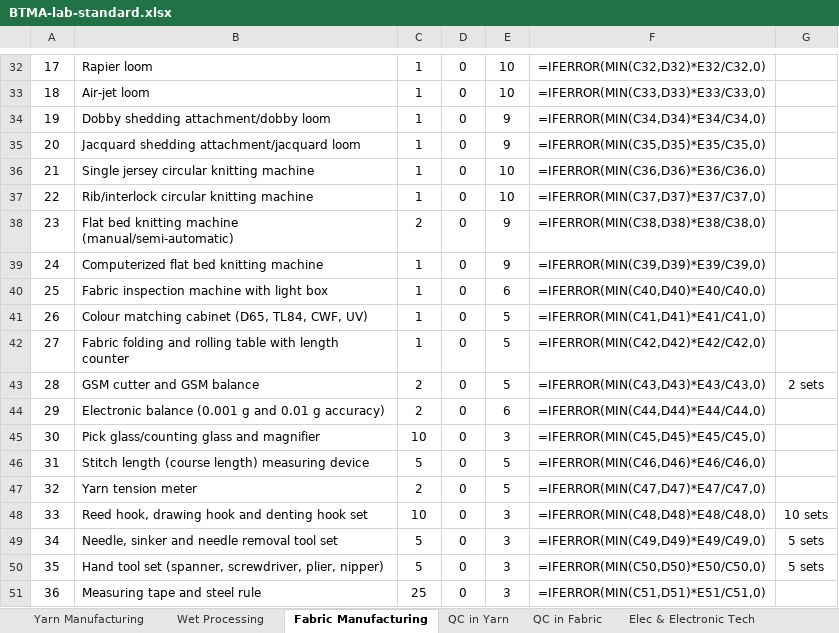
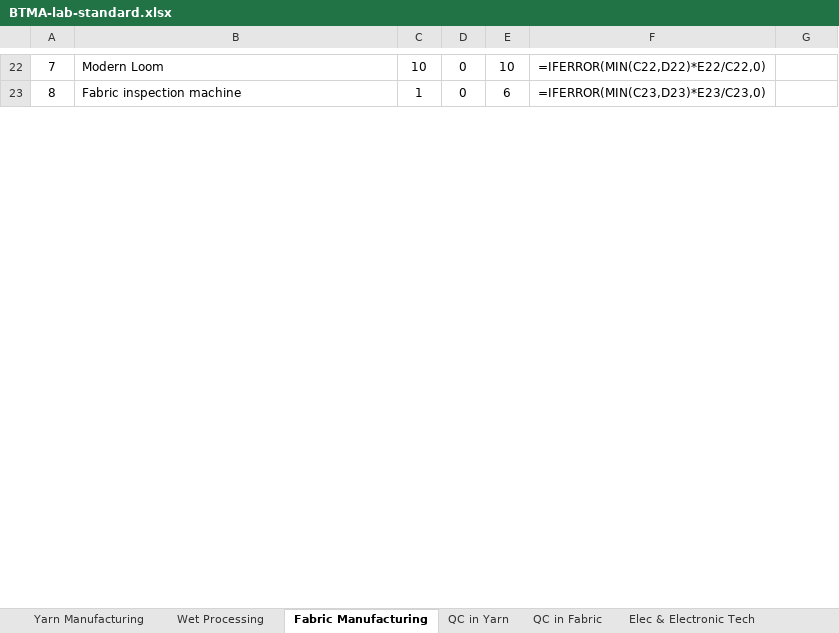
Before and after one commit to shourovrm/SICIP-standards, an Excel workbook: lab-standards/BTMA-lab-standard.xlsx, sheet Fabric Manufacturing, drawn as a sheet; only a part is shown, gaps mark what is left out; values as stored, in another font and other column widths than the file's, no borders; formulas without a stored value are shown as written; removed rows and columns are numbered as before the commit, all else as after; the diff covers the shown part only; the diff names each change by its address in the sheet, - before the commit and + after, or states it on an @@ line.

Commit message:
feat: replace BTMA yarn QC and woven fabric CS (05 Nov 26)

```diff
--- a/lab-standards/BTMA-lab-standard.xlsx (sheet Fabric Manufacturing)
+++ b/lab-standards/BTMA-lab-standard.xlsx (sheet Fabric Manufacturing)
@@ column A renumbered between rows 13 and 23 @@
-B22: Rapier loom
+B22: Modern Loom
-C22: 1
+C22: 10
-F22: =IFERROR(MIN(C32,D32)*E32/C32,0)
+F22: =IFERROR(MIN(C22,D22)*E22/C22,0)
-row 33: 18 | Air-jet loom | 1 | 0 | 10 | =IFERROR(MIN(C33,D33)*E33/C33,0)
-row 34: 19 | Dobby shedding attachment/dobby loom | 1 | 0 | 9 | =IFERROR(MIN(C34,D34)*E34/C34,0)
-row 35: 20 | Jacquard shedding attachment/jacquard loom | 1 | 0 | 9 | =IFERROR(MIN(C35,D35)*E35/C35,0)
-row 36: 21 | Single jersey circular knitting machine | 1 | 0 | 10 | =IFERROR(MIN(C36,D36)*E36/C36,0)
-row 37: 22 | Rib/interlock circular knitting machine | 1 | 0 | 10 | =IFERROR(MIN(C37,D37)*E37/C37,0)
-row 38: 23 | Flat bed knitting machine (manual/semi-automatic) | 2 | 0 | 9 | =IFERROR(MIN(C38,D38)*E38/C38,0)
-row 39: 24 | Computerized flat bed knitting machine | 1 | 0 | 9 | =IFERROR(MIN(C39,D39)*E39/C39,0)
-B23: Fabric inspection machine with light box
+B23: Fabric inspection machine
-F23: =IFERROR(MIN(C40,D40)*E40/C40,0)
+F23: =IFERROR(MIN(C23,D23)*E23/C23,0)
-row 41: 26 | Colour matching cabinet (D65, TL84, CWF, UV) | 1 | 0 | 5 | =IFERROR(MIN(C41,D41)*E41/C41,0)
-row 42: 27 | Fabric folding and rolling table with length counter | 1 | 0 | 5 | =IFERROR(MIN(C42,D42)*E42/C42,0)
-row 43: 28 | GSM cutter and GSM balance | 2 | 0 | 5 | =IFERROR(MIN(C43,D43)*E43/C43,0) | 2 sets
-row 44: 29 | Electronic balance (0.001 g and 0.01 g accuracy) | 2 | 0 | 6 | =IFERROR(MIN(C44,D44)*E44/C44,0)
-row 45: 30 | Pick glass/counting glass and magnifier | 10 | 0 | 3 | =IFERROR(MIN(C45,D45)*E45/C45,0)
-row 46: 31 | Stitch length (course length) measuring device | 5 | 0 | 5 | =IFERROR(MIN(C46,D46)*E46/C46,0)
-row 47: 32 | Yarn tension meter | 2 | 0 | 5 | =IFERROR(MIN(C47,D47)*E47/C47,0)
-row 48: 33 | Reed hook, drawing hook and denting hook set | 10 | 0 | 3 | =IFERROR(MIN(C48,D48)*E48/C48,0) | 10 sets
-row 49: 34 | Needle, sinker and needle removal tool set | 5 | 0 | 3 | =IFERROR(MIN(C49,D49)*E49/C49,0) | 5 sets
-row 50: 35 | Hand tool set (spanner, screwdriver, plier, nipper) | 5 | 0 | 3 | =IFERROR(MIN(C50,D50)*E50/C50,0) | 5 sets
-row 51: 36 | Measuring tape and steel rule | 25 | 0 | 3 | =IFERROR(MIN(C51,D51)*E51/C51,0)
```
Also changed, not shown: 19 removed rows and 14 edited cells elsewhere in this sheet, sheet QC in Yarn, 12 other files.
